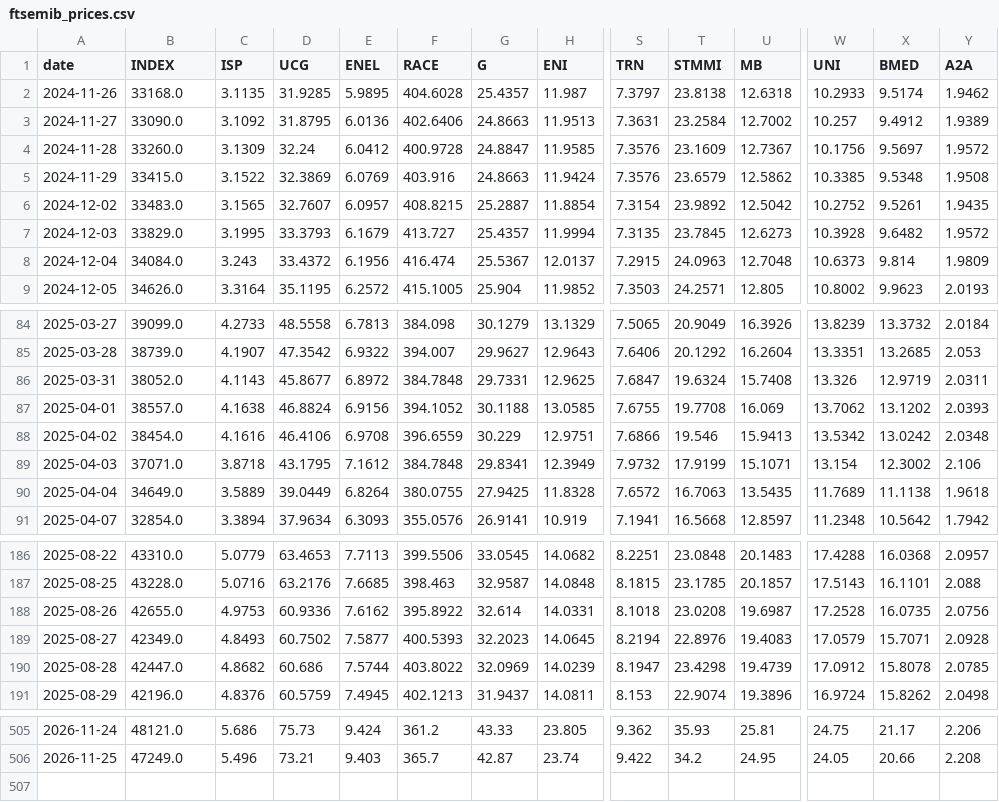
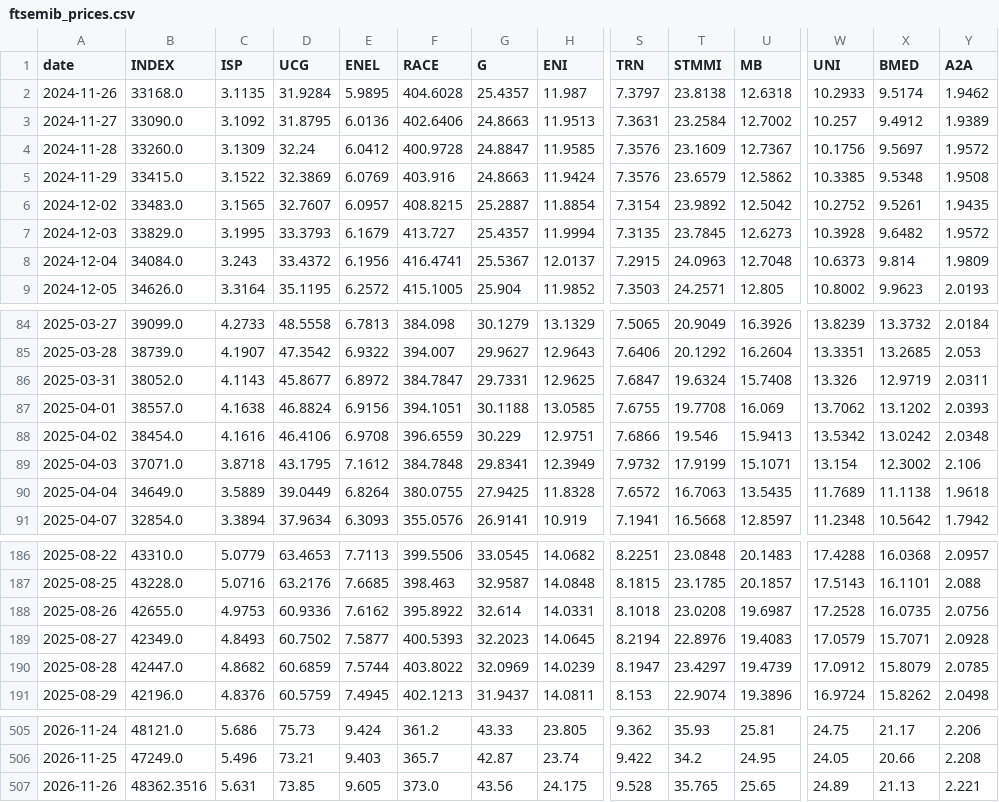
Before and after one commit to VerJokiel/FRANKFURT08, a CSV file: data/markets/ftsemib_prices.csv, drawn as a sheet; only a part is shown, gaps mark what is left out; rows hold the shown columns only; the diff covers the shown part only; the diff names each change by its address in the sheet, - before the commit and + after, or states it on an @@ line.

```diff
--- a/data/markets/ftsemib_prices.csv
+++ b/data/markets/ftsemib_prices.csv
-D2 (UCG): 31.9285
+D2 (UCG): 31.9284
-F8 (RACE): 416.474
+F8 (RACE): 416.4741
-F86 (RACE): 384.7848
+F86 (RACE): 384.7847
-F87 (RACE): 394.1052
+F87 (RACE): 394.1051
-D190 (UCG): 60.686
+D190 (UCG): 60.6859
-T190 (STMMI): 23.4298
+T190 (STMMI): 23.4297
-X190 (BMED): 15.8078
+X190 (BMED): 15.8079
+row 507: 2026-11-26 | 48362.3516 | 5.631 | 73.85 | 9.605 | 373.0 | 43.56 | 24.175 | 9.528 | 35.765 | 25.65 | 24.89 | 21.13 | 2.221
```
Also changed, not shown: 7 edited cells elsewhere in this file, data/markets/cac40_prices.csv, data/markets/ftse100_prices.csv, 7 other files.
